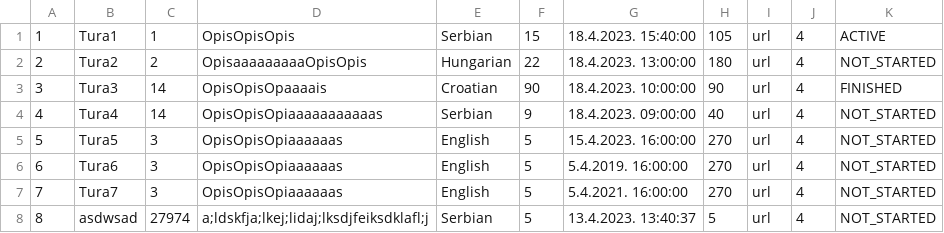
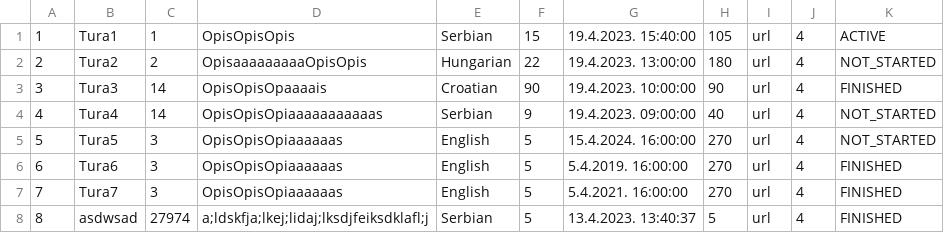
Before and after one commit to alexadjukic/SIMS-Project, a CSV file: InitialProject/InitialProject/Resources/Data/tours.csv, drawn as a sheet.

Commit message:
feat: Load data

```diff
--- a/InitialProject/InitialProject/Resources/Data/tours.csv
+++ b/InitialProject/InitialProject/Resources/Data/tours.csv
@@ -1,8 +1,8 @@
-1|Tura1|1|OpisOpisOpis|Serbian|15|18.4.2023. 15:40:00|105|url|4|ACTIVE
-2|Tura2|2|OpisaaaaaaaaaOpisOpis|Hungarian|22|18.4.2023. 13:00:00|180|url|4|NOT_STARTED
-3|Tura3|14|OpisOpisOpaaaais|Croatian|90|18.4.2023. 10:00:00|90|url|4|FINISHED
-4|Tura4|14|OpisOpisOpiaaaaaaaaaaas|Serbian|9|18.4.2023. 09:00:00|40|url|4|NOT_STARTED
-5|Tura5|3|OpisOpisOpiaaaaaas|English|5|15.4.2023. 16:00:00|270|url|4|NOT_STARTED
-6|Tura6|3|OpisOpisOpiaaaaaas|English|5|5.4.2019. 16:00:00|270|url|4|NOT_STARTED
-7|Tura7|3|OpisOpisOpiaaaaaas|English|5|5.4.2021. 16:00:00|270|url|4|NOT_STARTED
-8|asdwsad|27974|a;ldskfja;lkej;lidaj;lksdjfeiksdklafl;j|Serbian|5|13.4.2023. 13:40:37|5|url|4|NOT_STARTED
+1|Tura1|1|OpisOpisOpis|Serbian|15|19.4.2023. 15:40:00|105|url|4|ACTIVE
+2|Tura2|2|OpisaaaaaaaaaOpisOpis|Hungarian|22|19.4.2023. 13:00:00|180|url|4|NOT_STARTED
+3|Tura3|14|OpisOpisOpaaaais|Croatian|90|19.4.2023. 10:00:00|90|url|4|FINISHED
+4|Tura4|14|OpisOpisOpiaaaaaaaaaaas|Serbian|9|19.4.2023. 09:00:00|40|url|4|NOT_STARTED
+5|Tura5|3|OpisOpisOpiaaaaaas|English|5|15.4.2024. 16:00:00|270|url|4|NOT_STARTED
+6|Tura6|3|OpisOpisOpiaaaaaas|English|5|5.4.2019. 16:00:00|270|url|4|FINISHED
+7|Tura7|3|OpisOpisOpiaaaaaas|English|5|5.4.2021. 16:00:00|270|url|4|FINISHED
+8|asdwsad|27974|a;ldskfja;lkej;lidaj;lksdjfeiksdklafl;j|Serbian|5|13.4.2023. 13:40:37|5|url|4|FINISHED
```
Also changed, not shown: InitialProject/InitialProject/Resources/Data/tourReviews.csv, 6 other files.
